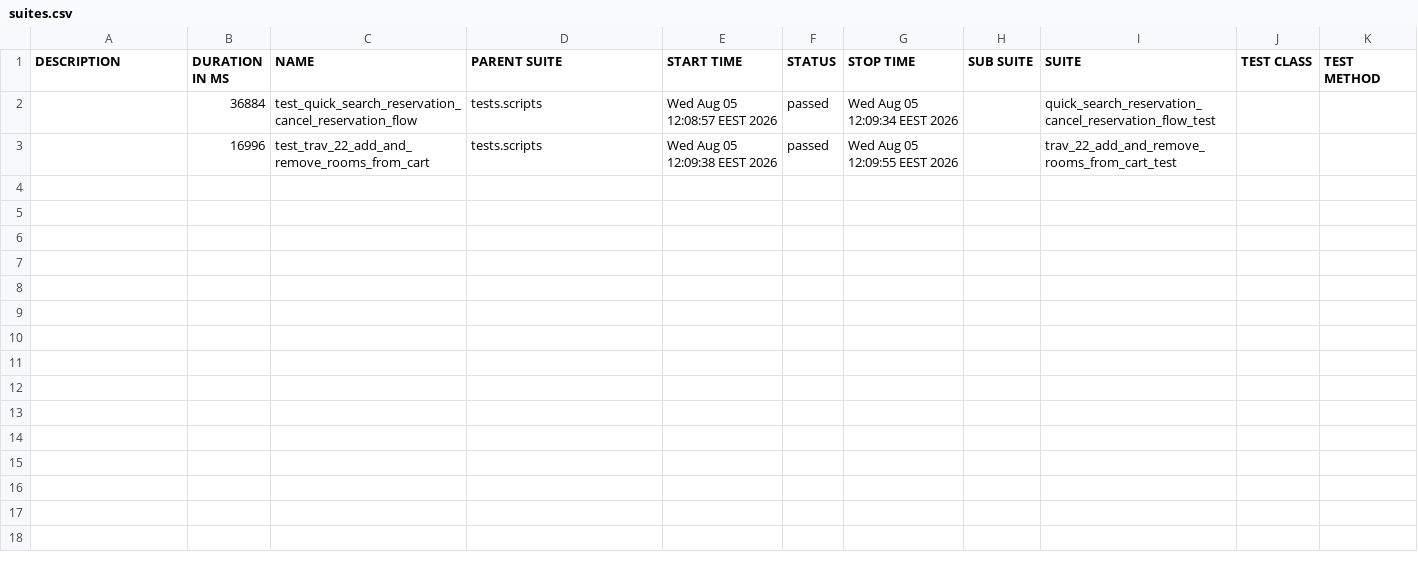
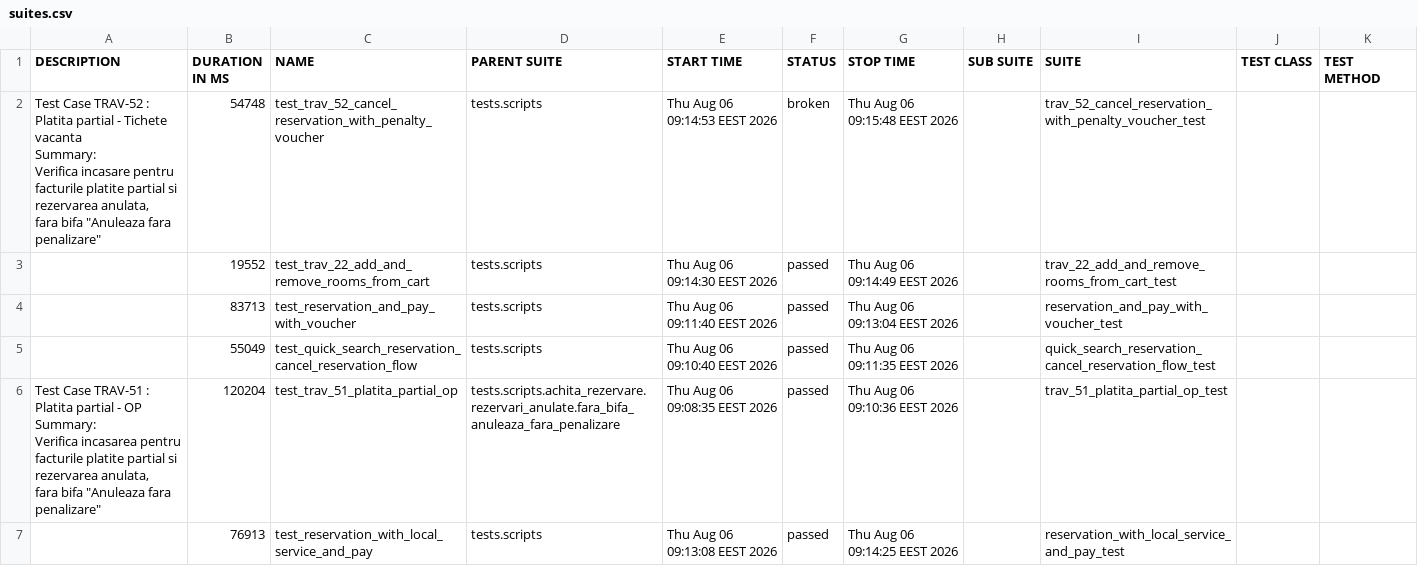
Before and after one commit to gabrielfilipwesrom/qa-reports, a CSV file: data/suites.csv, drawn as a sheet.

```diff
--- a/data/suites.csv
+++ b/data/suites.csv
@@ -1,3 +1,19 @@
 "DESCRIPTION","DURATION IN MS","NAME","PARENT SUITE","START TIME","STATUS","STOP TIME","SUB SUITE","SUITE","TEST CLASS","TEST METHOD"
-"","36884","test_quick_search_reservation_cancel_reservation_flow","tests.scripts","Wed Aug 05 12:08:57 EEST 2026","passed","Wed Aug 05 12:09:34 EEST 2026","","quick_search_reservation_cancel_reservation_flow_test","",""
-"","16996","test_trav_22_add_and_remove_rooms_from_cart","tests.scripts","Wed Aug 05 12:09:38 EEST 2026","passed","Wed Aug 05 12:09:55 EEST 2026","","trav_22_add_and_remove_rooms_from_cart_test","",""
+"
+    Test Case TRAV-52 : Platita partial - Tichete vacanta
+
+    Summary:
+    Verifica incasare pentru facturile platite partial si rezervarea anulata,
+    fara bifa ""Anuleaza fara penalizare""
+    ","54748","test_trav_52_cancel_reservation_with_penalty_voucher","tests.scripts","Thu Aug 06 09:14:53 EEST 2026","broken","Thu Aug 06 09:15:48 EEST 2026","","trav_52_cancel_reservation_with_penalty_voucher_test","",""
+"","19552","test_trav_22_add_and_remove_rooms_from_cart","tests.scripts","Thu Aug 06 09:14:30 EEST 2026","passed","Thu Aug 06 09:14:49 EEST 2026","","trav_22_add_and_remove_rooms_from_cart_test","",""
+"","83713","test_reservation_and_pay_with_voucher","tests.scripts","Thu Aug 06 09:11:40 EEST 2026","passed","Thu Aug 06 09:13:04 EEST 2026","","reservation_and_pay_with_voucher_test","",""
+"","55049","test_quick_search_reservation_cancel_reservation_flow","tests.scripts","Thu Aug 06 09:10:40 EEST 2026","passed","Thu Aug 06 09:11:35 EEST 2026","","quick_search_reservation_cancel_reservation_flow_test","",""
+"
+    Test Case TRAV-51 : Platita partial - OP
+
+    Summary:
+    Verifica incasarea pentru facturile platite partial si rezervarea anulata,
+    fara bifa ""Anuleaza fara penalizare""
+    ","120204","test_trav_51_platita_partial_op","tests.scripts.achita_rezervare.rezervari_anulate.fara_bifa_anuleaza_fara_penalizare","Thu Aug 06 09:08:35 EEST 2026","passed","Thu Aug 06 09:10:36 EEST 2026","","trav_51_platita_partial_op_test","",""
+"","76913","test_reservation_with_local_service_and_pay","tests.scripts","Thu Aug 06 09:13:08 EEST 2026","passed","Thu Aug 06 09:14:25 EEST 2026","","reservation_with_local_service_and_pay_test","",""
```
Also changed, not shown: 35 other files.
